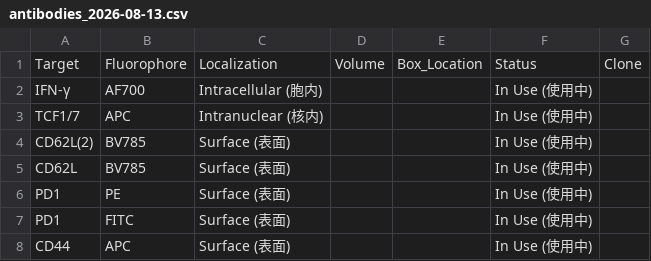
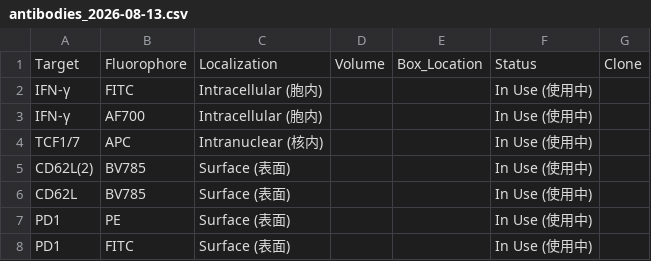
Before and after one commit to Zwww404/antibody-app, a CSV file: backups/antibodies_2026-08-13.csv, drawn as a sheet; only a part is shown; the shorter side is filled out with more unchanged rows; the diff names each change by its address in the sheet, - before the commit and + after, or states it on an @@ line.

```diff
--- a/backups/antibodies_2026-08-13.csv
+++ b/backups/antibodies_2026-08-13.csv
+row 2: IFN-γ | FITC | Intracellular (胞内) |  |  | In Use (使用中)
```
